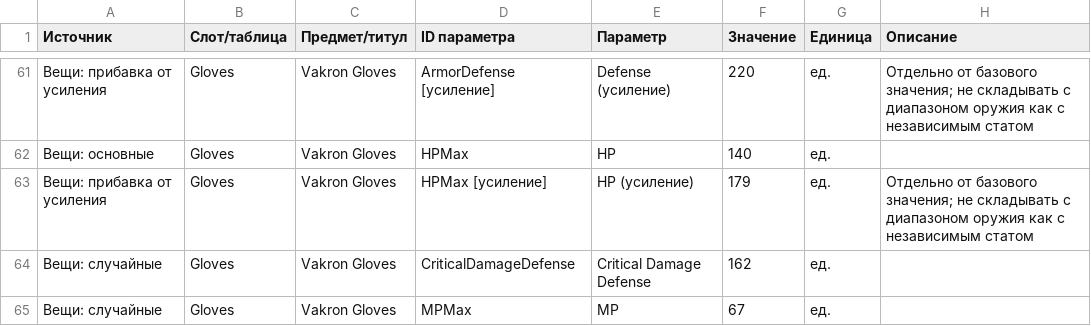
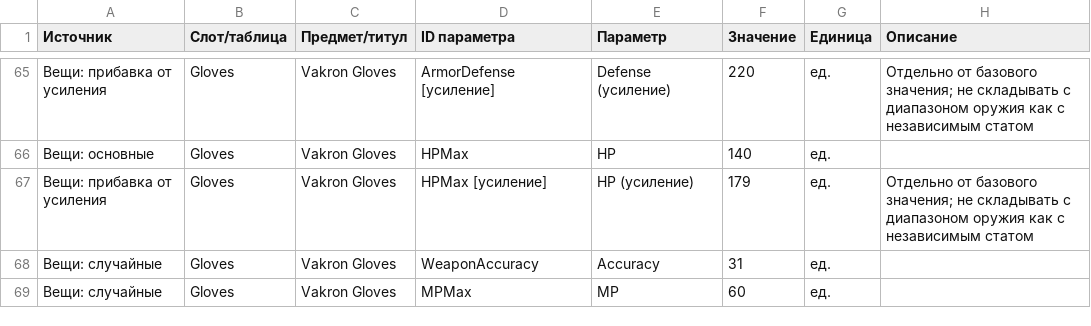
Before and after one commit to bdmwoosa777-coder/leamstat, a CSV file: data/leam_stat_details.csv, drawn as a sheet; only a part is shown, gaps mark what is left out; the diff covers the shown part only.

```diff
--- a/data/leam_stat_details.csv
+++ b/data/leam_stat_details.csv
@@ -63,3 +67,3 @@
 Вещи: прибавка от усиления;Gloves;Vakron Gloves;HPMax [усиление];HP (усиление);179;ед.;"Отдельно от базового значения; не складывать с диапазоном оружия как с независимым статом"
-Вещи: случайные;Gloves;Vakron Gloves;CriticalDamageDefense;Critical Damage Defense;162;ед.;
-Вещи: случайные;Gloves;Vakron Gloves;MPMax;MP;67;ед.;
+Вещи: случайные;Gloves;Vakron Gloves;WeaponAccuracy;Accuracy;31;ед.;
+Вещи: случайные;Gloves;Vakron Gloves;MPMax;MP;60;ед.;
```
Also changed, not shown: 8 added rows, 1 removed row and 24 edited cells elsewhere in this file, data/leam_stats.csv, 5 other files.
